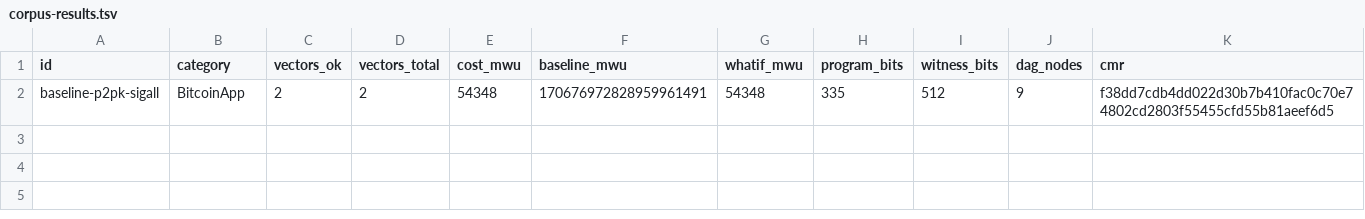
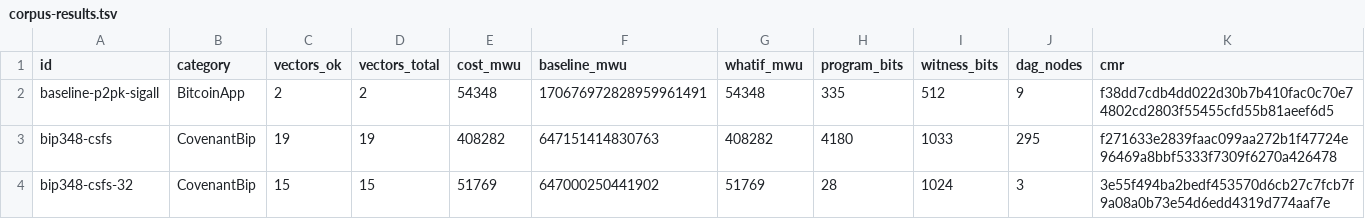
Before and after one commit to brenorb/simplicity, a TSV file: jet-discovery/reports/data/corpus-results.tsv, drawn as a sheet.

```diff
--- a/jet-discovery/reports/data/corpus-results.tsv
+++ b/jet-discovery/reports/data/corpus-results.tsv
@@ -2 +2,3 @@ id	category	vectors_ok	vectors_total	cost_mwu	baseline_mwu	whatif_mwu	program_bi
 baseline-p2pk-sigall	BitcoinApp	2	2	54348	170676972828959961491	54348	335	512	9	f38dd7cdb4dd022d30b7b410fac0c70e74802cd2803f55455cfd55b81aeef6d5
+bip348-csfs	CovenantBip	19	19	408282	647151414830763	408282	4180	1033	295	f271633e2839faac099aa272b1f47724e96469a8bbf5333f7309f6270a426478
+bip348-csfs-32	CovenantBip	15	15	51769	647000250441902	51769	28	1024	3	3e55f494ba2bedf453570d6cb27c7fcb7f9a08a0b73e54d6edd4319d774aaf7e
```
Also changed, not shown: 7 other files.
